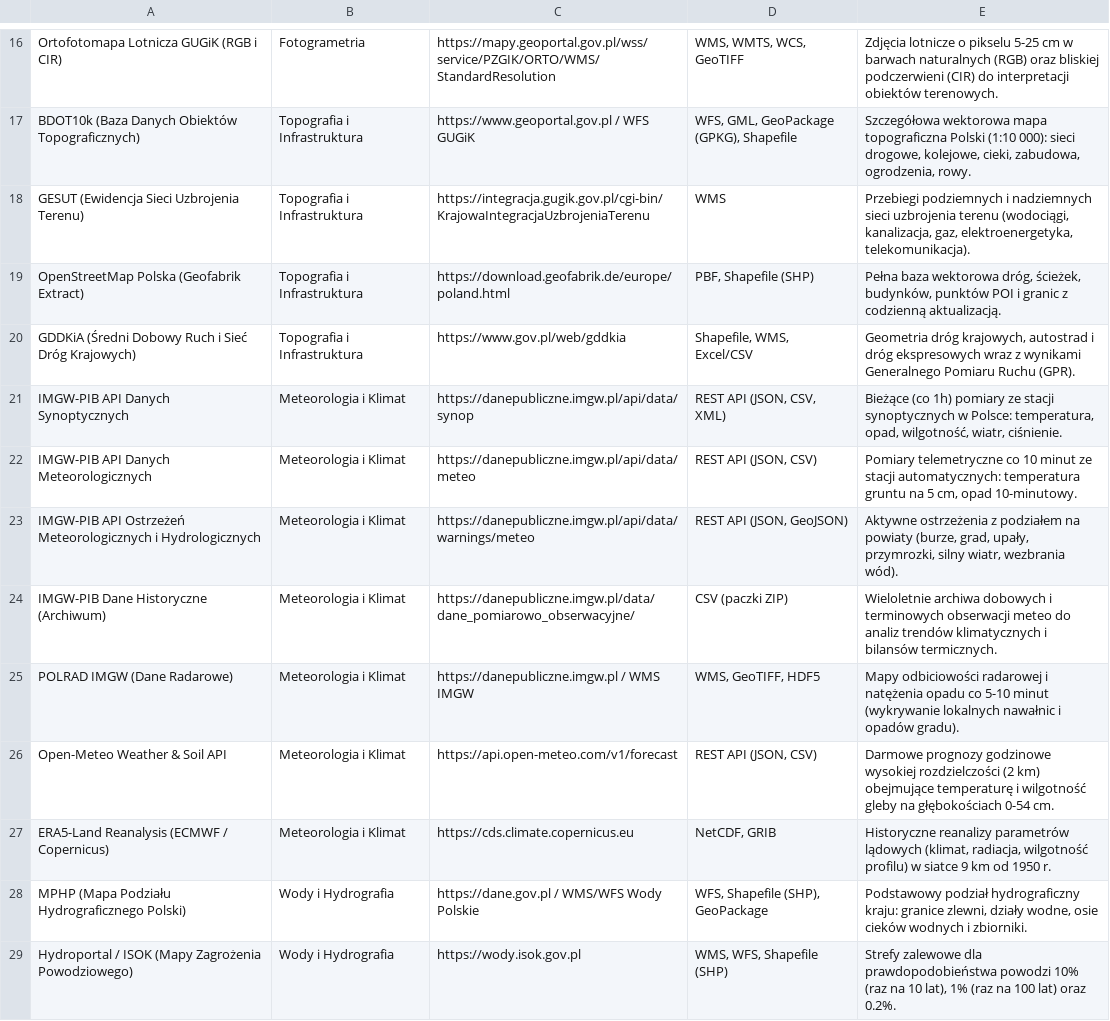
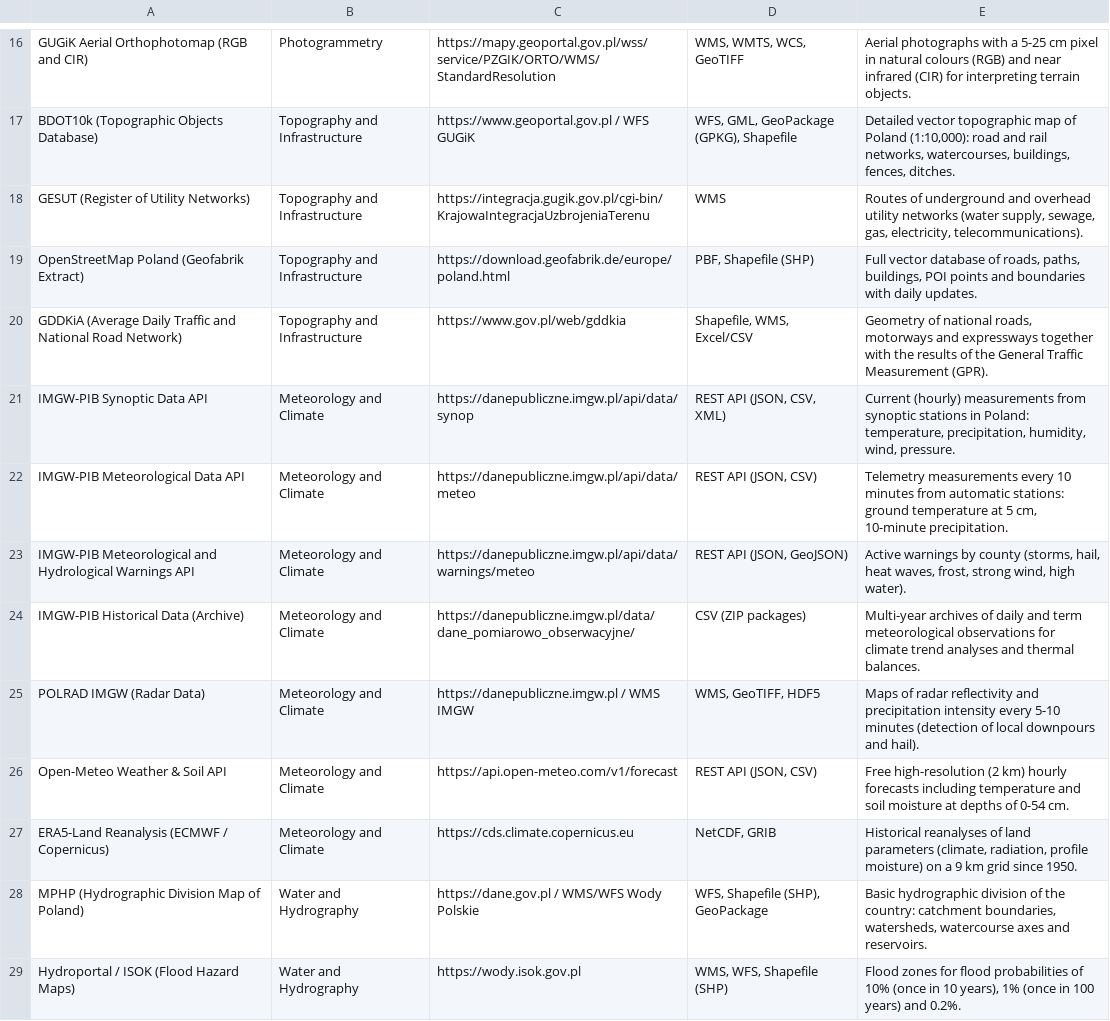
Before and after one commit to Bayer-Group/field-under-pressure-materials, a CSV file: docs/polskie_rejestry_publiczne_gis.csv, drawn as a sheet; only a part is shown, gaps mark what is left out; the diff covers the shown part only; the diff names each change by its address in the sheet, - before the commit and + after, or states it on an @@ line.

Commit message:
docs: translate AGENTS.md files, contributing guide and data registry to English
Translate the module AGENTS.md files, CONTRIBUTING.md, README2.md and the public data register (md and csv, kept consistent) from Polish to English. Names of Polish institutions, registers and places are unchanged. The csv header is now English (service;category;source_url;format;description); nothing in the repo reads it by column name.

```diff
--- a/docs/polskie_rejestry_publiczne_gis.csv
+++ b/docs/polskie_rejestry_publiczne_gis.csv
-A16: Ortofotomapa Lotnicza GUGiK (RGB i CIR)
+A16: GUGiK Aerial Orthophotomap (RGB and CIR)
-B16: Fotogrametria
+B16: Photogrammetry
-E16: Zdjęcia lotnicze o pikselu 5-25 cm w barwach naturalnych (RGB) oraz bliskiej podczerwieni (CIR) do interpretacji obiektów terenowych.
+E16: Aerial photographs with a 5-25 cm pixel in natural colours (RGB) and near infrared (CIR) for interpreting terrain objects.
-A17: BDOT10k (Baza Danych Obiektów Topograficznych)
+A17: BDOT10k (Topographic Objects Database)
-B17:B20: Topografia i Infrastruktura
+B17:B20: Topography and Infrastructure
-E17: Szczegółowa wektorowa mapa topograficzna Polski (1:10 000): sieci drogowe, kolejowe, cieki, zabudowa, ogrodzenia, rowy.
+E17: Detailed vector topographic map of Poland (1:10,000): road and rail networks, watercourses, buildings, fences, ditches.
-A18: GESUT (Ewidencja Sieci Uzbrojenia Terenu)
+A18: GESUT (Register of Utility Networks)
-E18: Przebiegi podziemnych i nadziemnych sieci uzbrojenia terenu (wodociągi, kanalizacja, gaz, elektroenergetyka, telekomunikacja).
+E18: Routes of underground and overhead utility networks (water supply, sewage, gas, electricity, telecommunications).
-A19: OpenStreetMap Polska (Geofabrik Extract)
+A19: OpenStreetMap Poland (Geofabrik Extract)
-E19: Pełna baza wektorowa dróg, ścieżek, budynków, punktów POI i granic z codzienną aktualizacją.
+E19: Full vector database of roads, paths, buildings, POI points and boundaries with daily updates.
-A20: GDDKiA (Średni Dobowy Ruch i Sieć Dróg Krajowych)
+A20: GDDKiA (Average Daily Traffic and National Road Network)
-E20: Geometria dróg krajowych, autostrad i dróg ekspresowych wraz z wynikami Generalnego Pomiaru Ruchu (GPR).
+E20: Geometry of national roads, motorways and expressways together with the results of the General Traffic Measurement (GPR).
-A21: IMGW-PIB API Danych Synoptycznych
+A21: IMGW-PIB Synoptic Data API
-B21:B27: Meteorologia i Klimat
+B21:B27: Meteorology and Climate
-E21: Bieżące (co 1h) pomiary ze stacji synoptycznych w Polsce: temperatura, opad, wilgotność, wiatr, ciśnienie.
+E21: Current (hourly) measurements from synoptic stations in Poland: temperature, precipitation, humidity, wind, pressure.
-A22: IMGW-PIB API Danych Meteorologicznych
+A22: IMGW-PIB Meteorological Data API
-E22: Pomiary telemetryczne co 10 minut ze stacji automatycznych: temperatura gruntu na 5 cm, opad 10-minutowy.
+E22: Telemetry measurements every 10 minutes from automatic stations: ground temperature at 5 cm, 10-minute precipitation.
-A23: IMGW-PIB API Ostrzeżeń Meteorologicznych i Hydrologicznych
+A23: IMGW-PIB Meteorological and Hydrological Warnings API
-E23: Aktywne ostrzeżenia z podziałem na powiaty (burze, grad, upały, przymrozki, silny wiatr, wezbrania wód).
+E23: Active warnings by county (storms, hail, heat waves, frost, strong wind, high water).
-A24: IMGW-PIB Dane Historyczne (Archiwum)
+A24: IMGW-PIB Historical Data (Archive)
-D24: CSV (paczki ZIP)
+D24: CSV (ZIP packages)
-E24: Wieloletnie archiwa dobowych i terminowych obserwacji meteo do analiz trendów klimatycznych i bilansów termicznych.
+E24: Multi-year archives of daily and term meteorological observations for climate trend analyses and thermal balances.
-A25: POLRAD IMGW (Dane Radarowe)
+A25: POLRAD IMGW (Radar Data)
-E25: Mapy odbiciowości radarowej i natężenia opadu co 5-10 minut (wykrywanie lokalnych nawałnic i opadów gradu).
+E25: Maps of radar reflectivity and precipitation intensity every 5-10 minutes (detection of local downpours and hail).
-E26: Darmowe prognozy godzinowe wysokiej rozdzielczości (2 km) obejmujące temperaturę i wilgotność gleby na głębokościach 0-54 cm.
+E26: Free high-resolution (2 km) hourly forecasts including temperature and soil moisture at depths of 0-54 cm.
-E27: Historyczne reanalizy parametrów lądowych (klimat, radiacja, wilgotność profilu) w siatce 9 km od 1950 r.
+E27: Historical reanalyses of land parameters (climate, radiation, profile moisture) on a 9 km grid since 1950.
-A28: MPHP (Mapa Podziału Hydrograficznego Polski)
+A28: MPHP (Hydrographic Division Map of Poland)
-B28:B29: Wody i Hydrografia
+B28:B29: Water and Hydrography
-E28: Podstawowy podział hydrograficzny kraju: granice zlewni, działy wodne, osie cieków wodnych i zbiorniki.
+E28: Basic hydrographic division of the country: catchment boundaries, watersheds, watercourse axes and reservoirs.
-A29: Hydroportal / ISOK (Mapy Zagrożenia Powodziowego)
+A29: Hydroportal / ISOK (Flood Hazard Maps)
-E29: Strefy zalewowe dla prawdopodobieństwa powodzi 10% (raz na 10 lat), 1% (raz na 100 lat) oraz 0.2%.
+E29: Flood zones for flood probabilities of 10% (once in 10 years), 1% (once in 100 years) and 0.2%.
```
Also changed, not shown: 1 added row, 1 removed row and 88 edited cells elsewhere in this file, 10 other files.
